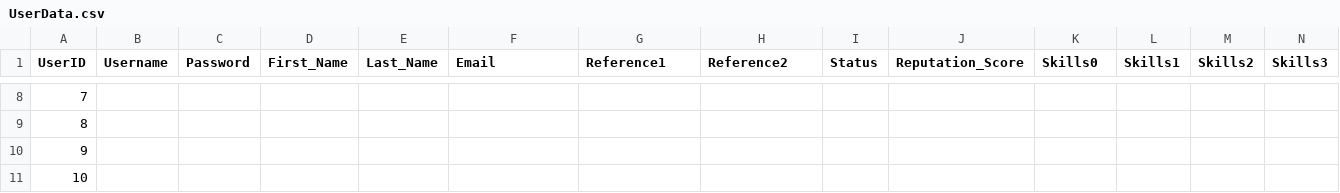
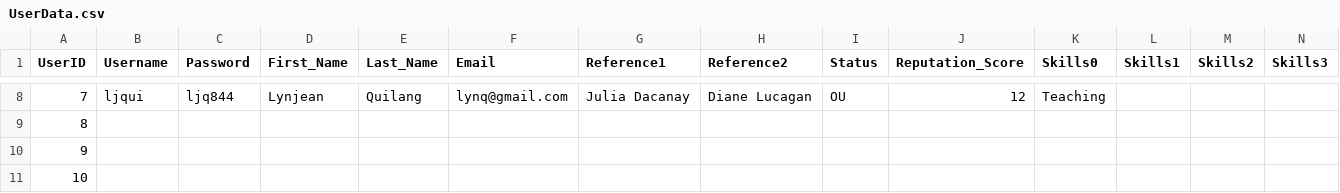
Before and after one commit to ctan01/CSC322Project, a CSV file: UserData.csv, drawn as a sheet; only a part is shown, gaps mark what is left out; the diff covers the shown part only; the diff names each change by its address in the sheet, - before the commit and + after, or states it on an @@ line.

```diff
--- a/UserData.csv
+++ b/UserData.csv
-B8 (Username): (empty)
+B8 (Username): ljqui
-C8 (Password): (empty)
+C8 (Password): ljq844
-D8 (First_Name): (empty)
+D8 (First_Name): Lynjean
-E8 (Last_Name): (empty)
+E8 (Last_Name): Quilang
-F8 (Email): (empty)
+F8 (Email): lynq@gmail.com
-G8 (Reference1): (empty)
+G8 (Reference1): Julia Dacanay
-H8 (Reference2): (empty)
+H8 (Reference2): Diane Lucagan
-I8 (Status): (empty)
+I8 (Status): OU
-J8 (Reputation_Score): (empty)
+J8 (Reputation_Score): 12
-K8 (Skills0): (empty)
+K8 (Skills0): Teaching
```
Also changed, not shown: 34 edited cells elsewhere in this file.
